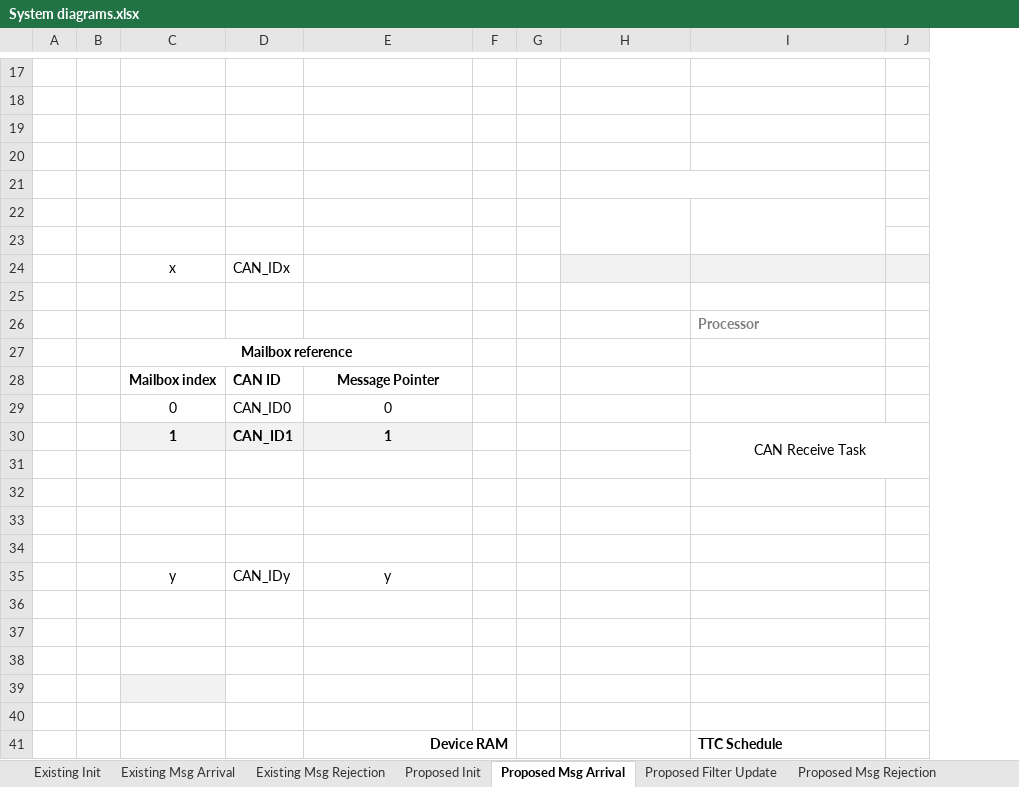
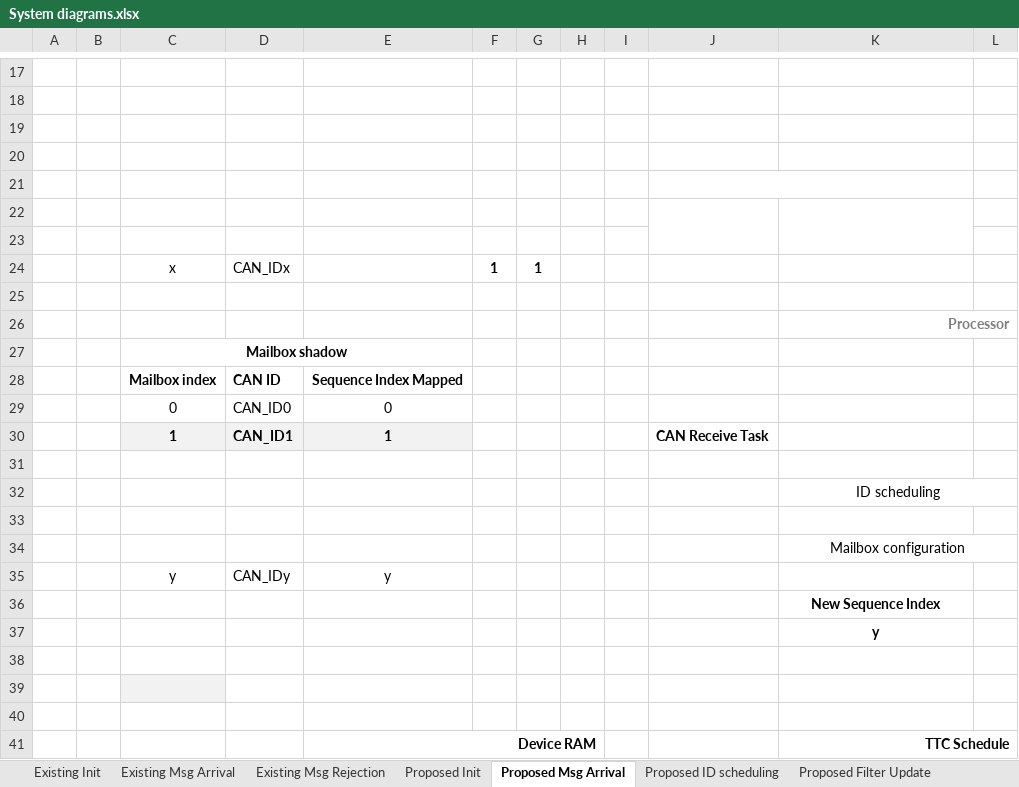
Before and after one commit to chrispbarlow/can_filtering_simulation, an Excel workbook: Documents/System diagrams.xlsx, sheet Proposed Msg Arrival, drawn as a sheet; only a part is shown, gaps mark what is left out; values as stored, in another font and other column widths than the file's, no borders; charts and pictures not drawn; removed rows and columns are numbered as before the commit, all else as after; the diff covers the shown part only; the diff names each change by its address in the sheet, - before the commit and + after, or states it on an @@ line.

```diff
--- a/Documents/System diagrams.xlsx (sheet Proposed Msg Arrival)
+++ b/Documents/System diagrams.xlsx (sheet Proposed Msg Arrival)
+sheet tab: Proposed ID scheduling
+column F, row 24: 1
+column G, row 24: 1
-J24:L24 fill: #F2F2F2
+J24:L24 fill: none
-K26 alignment: left
+K26 alignment: right
+K26:L26 merged
-C27: Mailbox reference
+C27: Mailbox shadow
-E28: Message Pointer
+E28: Sequence Index Mapped
-J30: (empty)
+J30: CAN Receive Task
-K30: CAN Receive Task
+K30: (empty)
-I30:J31 merged
+row 32:  |  |  |  |  |  |  |  |  |  | ID scheduling
-K34: (empty)
+K34: Mailbox configuration
+K34:L34 merged
-row 34: (empty)
-K36: (empty)
+K36: New Sequence Index
-K37: (empty)
+K37: y
-K41 alignment: left
+K41 alignment: right
+K41:L41 merged
```
Also changed, not shown: 1 edited cell and cell formats elsewhere in this sheet, sheet Proposed Init, sheet Proposed Filter Update, sheet Proposed Msg Rejection, charts or pictures, 7 other files.
